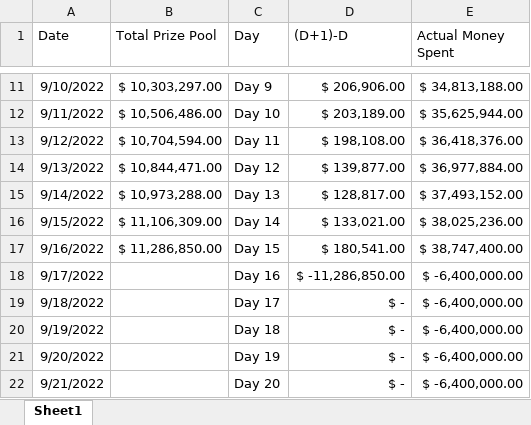
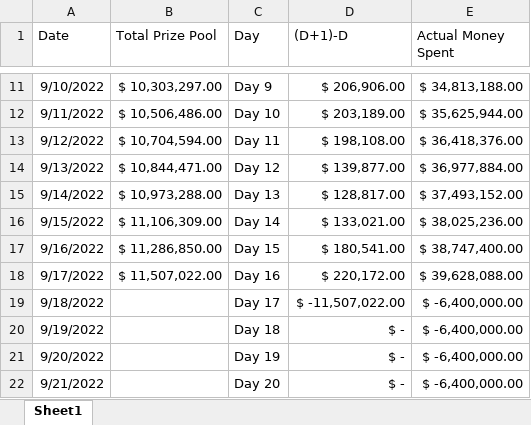
Before and after one commit to MLeroy35/Excel-Projects, an Excel workbook: Dota 2/Prize Pools.xlsx, sheet Sheet1, drawn as a sheet; only a part is shown, gaps mark what is left out; values as stored, in another font and other column widths than the file's, no borders; the diff names each change by its address in the sheet, - before the commit and + after, or states it on an @@ line.

Commit message:
Update Prize Pools.xlsx

```diff
--- a/Dota 2/Prize Pools.xlsx (sheet Sheet1)
+++ b/Dota 2/Prize Pools.xlsx (sheet Sheet1)
-B18 (Total Prize Pool): (empty)
+B18 (Total Prize Pool): $ 11,507,022.00
-D18 ((D+1)-D): $ -11,286,850.00
+D18 ((D+1)-D): $ 220,172.00
-E18 (Actual Money Spent): $ -6,400,000.00
+E18 (Actual Money Spent): $ 39,628,088.00
-D19 ((D+1)-D): $ -
+D19 ((D+1)-D): $ -11,507,022.00
```
